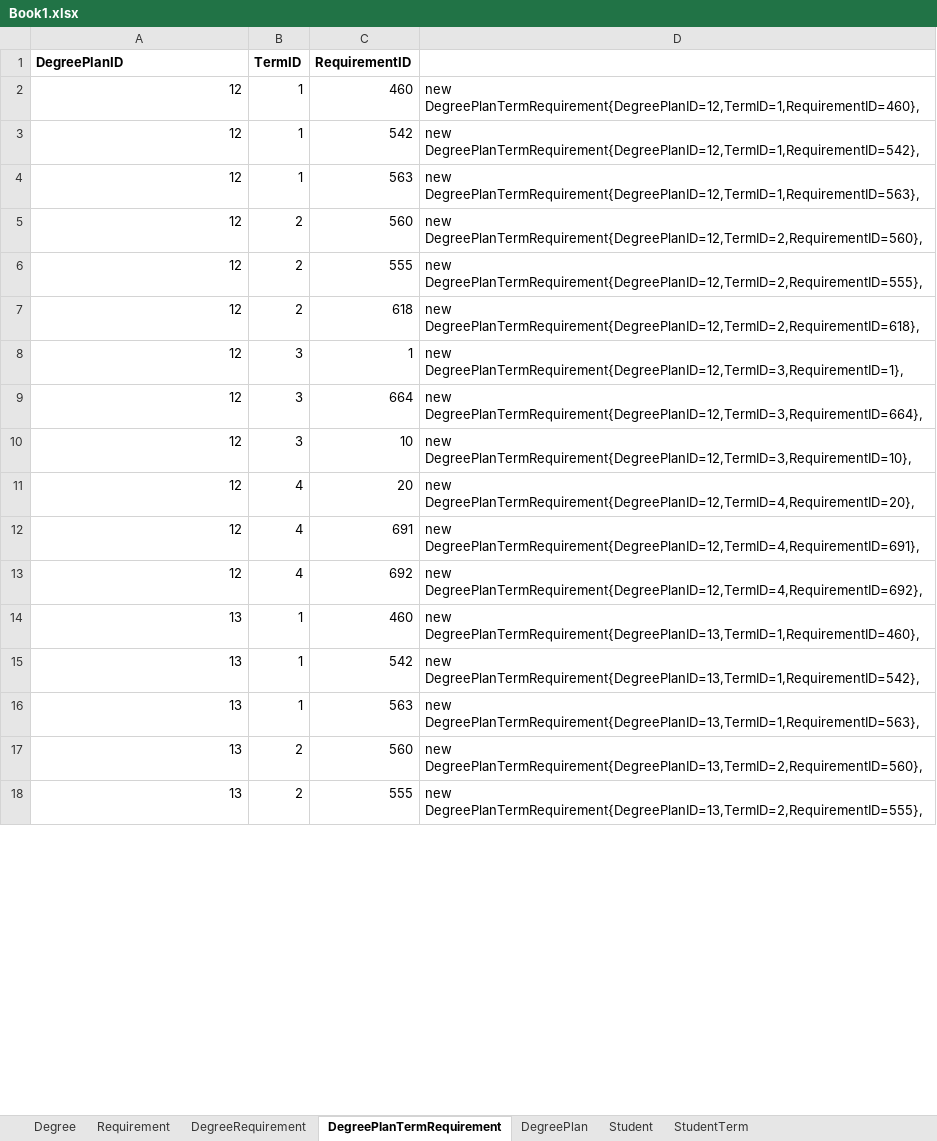
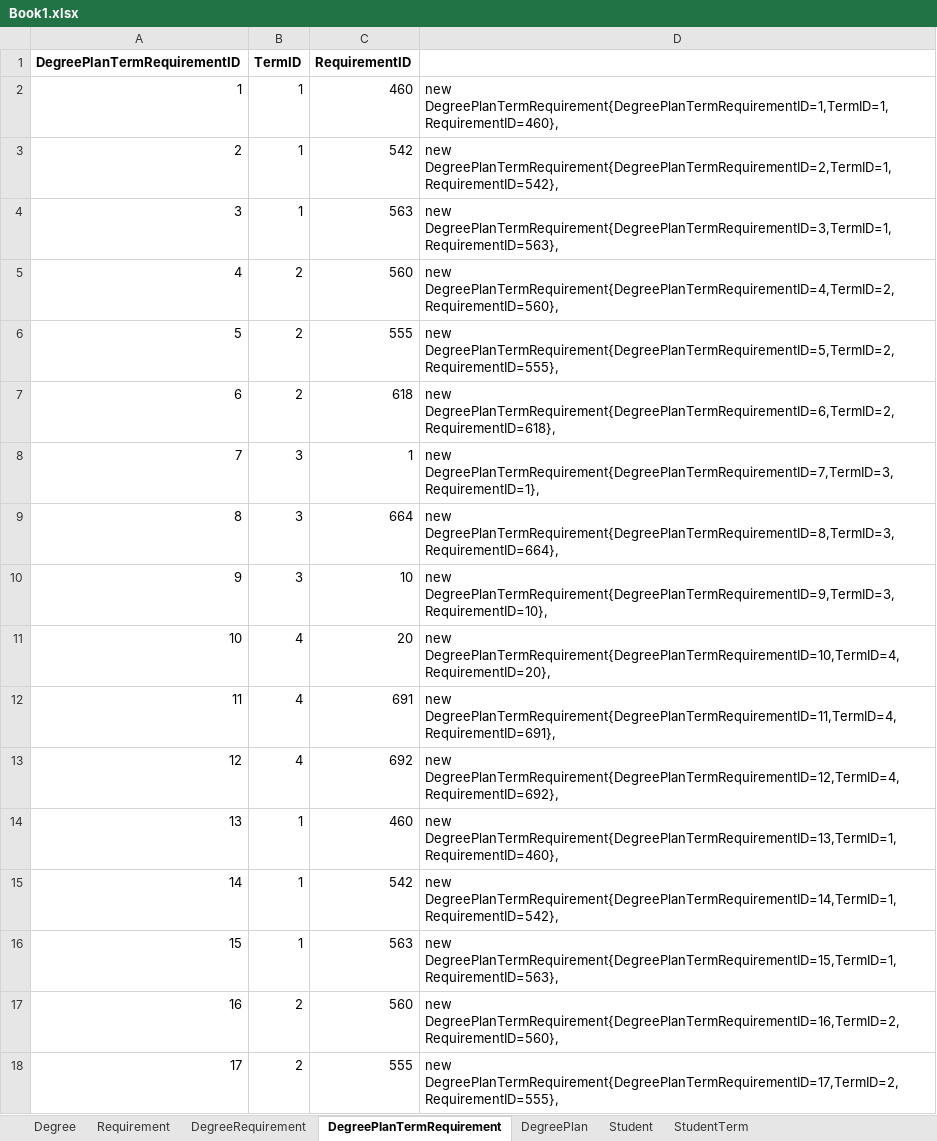
Before and after one commit to HariPriyaJupally/MVC-Plan, an Excel workbook: Book1.xlsx, sheet DegreePlanTermRequirement, drawn as a sheet; only a part is shown; values as stored, in another font and other column widths than the file's, no borders; the diff covers the shown part only; the diff names each change by its address in the sheet, - before the commit and + after, or states it on an @@ line.

Commit message:
Commit after Data Seeding.

```diff
--- a/Book1.xlsx (sheet DegreePlanTermRequirement)
+++ b/Book1.xlsx (sheet DegreePlanTermRequirement)
-A1: DegreePlanID
+A1: DegreePlanTermRequirementID
-A2 (DegreePlanTermRequirementID): 12
+A2 (DegreePlanTermRequirementID): 1
-D2: new DegreePlanTermRequirement{DegreePlanID=12,TermID=1,RequirementID=460},
+D2: new DegreePlanTermRequirement{DegreePlanTermRequirementID=1,TermID=1,RequirementID=460},
-A3 (DegreePlanTermRequirementID): 12
+A3 (DegreePlanTermRequirementID): 2
-D3: new DegreePlanTermRequirement{DegreePlanID=12,TermID=1,RequirementID=542},
+D3: new DegreePlanTermRequirement{DegreePlanTermRequirementID=2,TermID=1,RequirementID=542},
-A4 (DegreePlanTermRequirementID): 12
+A4 (DegreePlanTermRequirementID): 3
-D4: new DegreePlanTermRequirement{DegreePlanID=12,TermID=1,RequirementID=563},
+D4: new DegreePlanTermRequirement{DegreePlanTermRequirementID=3,TermID=1,RequirementID=563},
-A5 (DegreePlanTermRequirementID): 12
+A5 (DegreePlanTermRequirementID): 4
-D5: new DegreePlanTermRequirement{DegreePlanID=12,TermID=2,RequirementID=560},
+D5: new DegreePlanTermRequirement{DegreePlanTermRequirementID=4,TermID=2,RequirementID=560},
-A6 (DegreePlanTermRequirementID): 12
+A6 (DegreePlanTermRequirementID): 5
-D6: new DegreePlanTermRequirement{DegreePlanID=12,TermID=2,RequirementID=555},
+D6: new DegreePlanTermRequirement{DegreePlanTermRequirementID=5,TermID=2,RequirementID=555},
-A7 (DegreePlanTermRequirementID): 12
+A7 (DegreePlanTermRequirementID): 6
-D7: new DegreePlanTermRequirement{DegreePlanID=12,TermID=2,RequirementID=618},
+D7: new DegreePlanTermRequirement{DegreePlanTermRequirementID=6,TermID=2,RequirementID=618},
-A8 (DegreePlanTermRequirementID): 12
+A8 (DegreePlanTermRequirementID): 7
-D8: new DegreePlanTermRequirement{DegreePlanID=12,TermID=3,RequirementID=1},
+D8: new DegreePlanTermRequirement{DegreePlanTermRequirementID=7,TermID=3,RequirementID=1},
-A9 (DegreePlanTermRequirementID): 12
+A9 (DegreePlanTermRequirementID): 8
-D9: new DegreePlanTermRequirement{DegreePlanID=12,TermID=3,RequirementID=664},
+D9: new DegreePlanTermRequirement{DegreePlanTermRequirementID=8,TermID=3,RequirementID=664},
-A10 (DegreePlanTermRequirementID): 12
+A10 (DegreePlanTermRequirementID): 9
-D10: new DegreePlanTermRequirement{DegreePlanID=12,TermID=3,RequirementID=10},
+D10: new DegreePlanTermRequirement{DegreePlanTermRequirementID=9,TermID=3,RequirementID=10},
-A11 (DegreePlanTermRequirementID): 12
+A11 (DegreePlanTermRequirementID): 10
-D11: new DegreePlanTermRequirement{DegreePlanID=12,TermID=4,RequirementID=20},
+D11: new DegreePlanTermRequirement{DegreePlanTermRequirementID=10,TermID=4,RequirementID=20},
-A12 (DegreePlanTermRequirementID): 12
+A12 (DegreePlanTermRequirementID): 11
-D12: new DegreePlanTermRequirement{DegreePlanID=12,TermID=4,RequirementID=691},
+D12: new DegreePlanTermRequirement{DegreePlanTermRequirementID=11,TermID=4,RequirementID=691},
-D13: new DegreePlanTermRequirement{DegreePlanID=12,TermID=4,RequirementID=692},
+D13: new DegreePlanTermRequirement{DegreePlanTermRequirementID=12,TermID=4,RequirementID=692},
-D14: new DegreePlanTermRequirement{DegreePlanID=13,TermID=1,RequirementID=460},
+D14: new DegreePlanTermRequirement{DegreePlanTermRequirementID=13,TermID=1,RequirementID=460},
-A15 (DegreePlanTermRequirementID): 13
+A15 (DegreePlanTermRequirementID): 14
-D15: new DegreePlanTermRequirement{DegreePlanID=13,TermID=1,RequirementID=542},
+D15: new DegreePlanTermRequirement{DegreePlanTermRequirementID=14,TermID=1,RequirementID=542},
-A16 (DegreePlanTermRequirementID): 13
+A16 (DegreePlanTermRequirementID): 15
-D16: new DegreePlanTermRequirement{DegreePlanID=13,TermID=1,RequirementID=563},
+D16: new DegreePlanTermRequirement{DegreePlanTermRequirementID=15,TermID=1,RequirementID=563},
-A17 (DegreePlanTermRequirementID): 13
+A17 (DegreePlanTermRequirementID): 16
-D17: new DegreePlanTermRequirement{DegreePlanID=13,TermID=2,RequirementID=560},
+D17: new DegreePlanTermRequirement{DegreePlanTermRequirementID=16,TermID=2,RequirementID=560},
-A18 (DegreePlanTermRequirementID): 13
+A18 (DegreePlanTermRequirementID): 17
-D18: new DegreePlanTermRequirement{DegreePlanID=13,TermID=2,RequirementID=555},
+D18: new DegreePlanTermRequirement{DegreePlanTermRequirementID=17,TermID=2,RequirementID=555},
```
Also changed, not shown: 14 edited cells elsewhere in this sheet, sheet StudentTerm, sheet DegreePlan, 36 other files.
